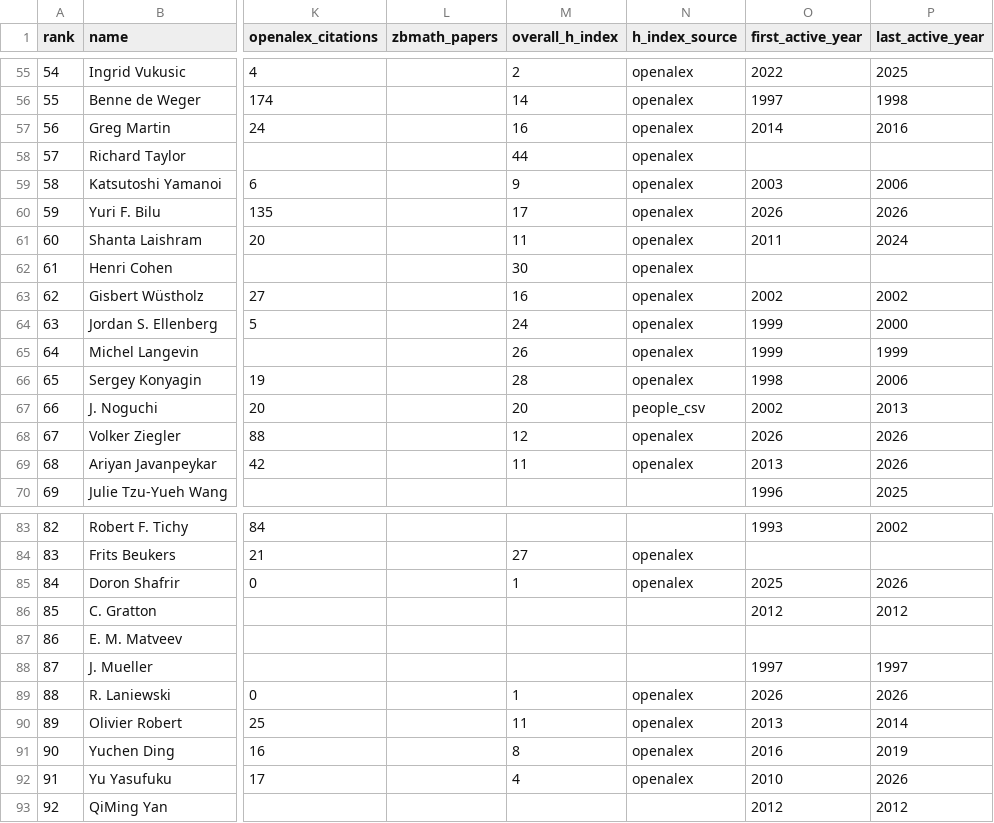
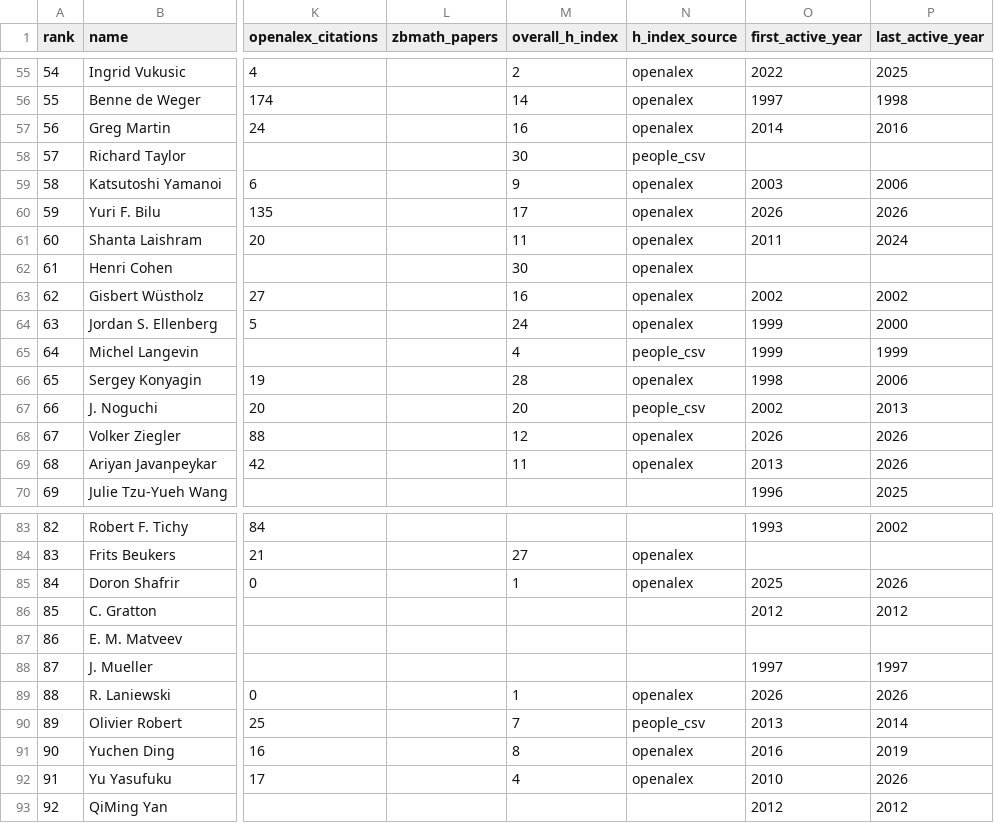
Before and after one commit to sthubbar/wwiabc, a CSV file: _site/data/wwi_abc_top100.csv, drawn as a sheet; only a part is shown, gaps mark what is left out; the diff names each change by its address in the sheet, - before the commit and + after, or states it on an @@ line.

Commit message:
Deploy abc site (2026-10-14) - 325 profiles, 0 orphans pruned

```diff
--- a/_site/data/wwi_abc_top100.csv
+++ b/_site/data/wwi_abc_top100.csv
-M58 (overall_h_index): 44
+M58 (overall_h_index): 30
-N58 (h_index_source): openalex
+N58 (h_index_source): people_csv
-M65 (overall_h_index): 26
+M65 (overall_h_index): 4
-N65 (h_index_source): openalex
+N65 (h_index_source): people_csv
-M90 (overall_h_index): 11
+M90 (overall_h_index): 7
-N90 (h_index_source): openalex
+N90 (h_index_source): people_csv
```
Also changed, not shown: 6 other files.
